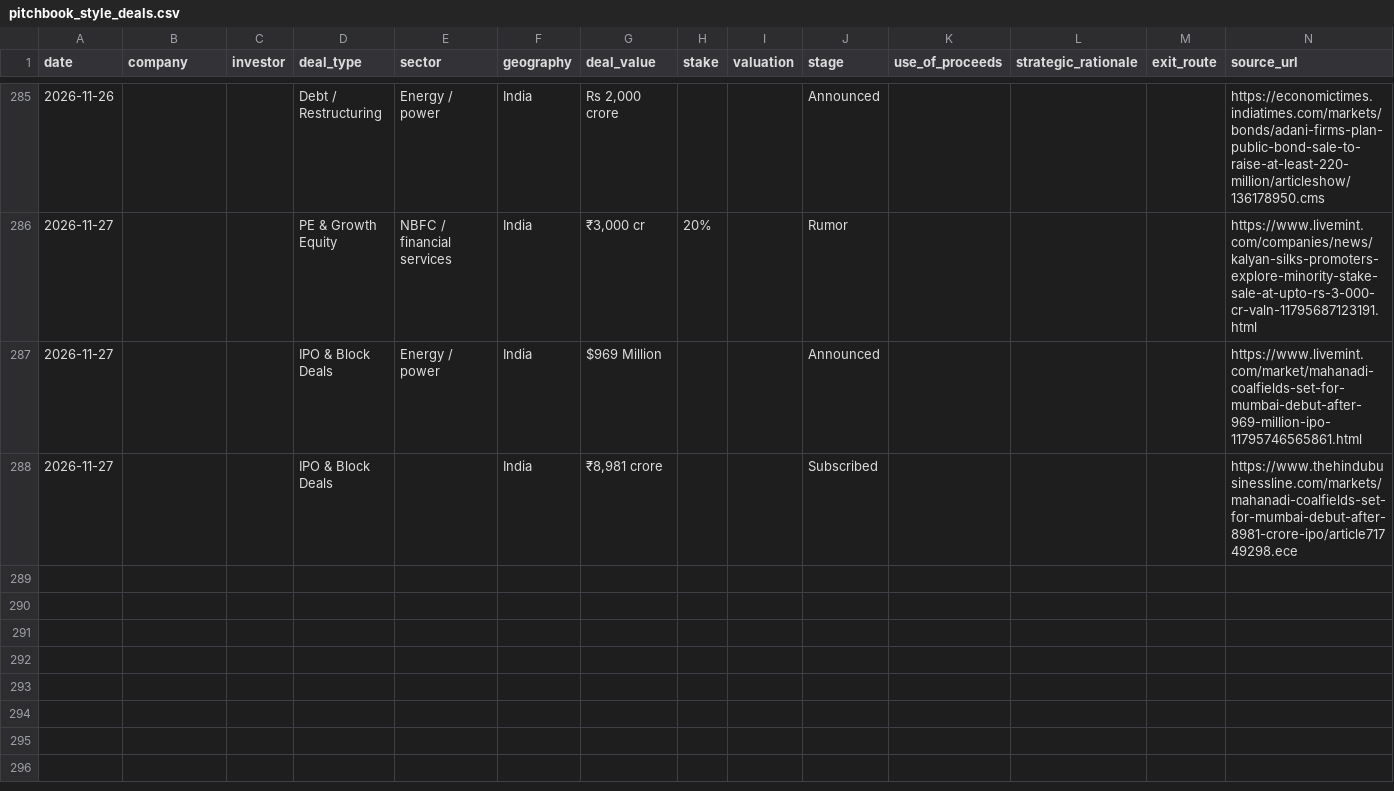
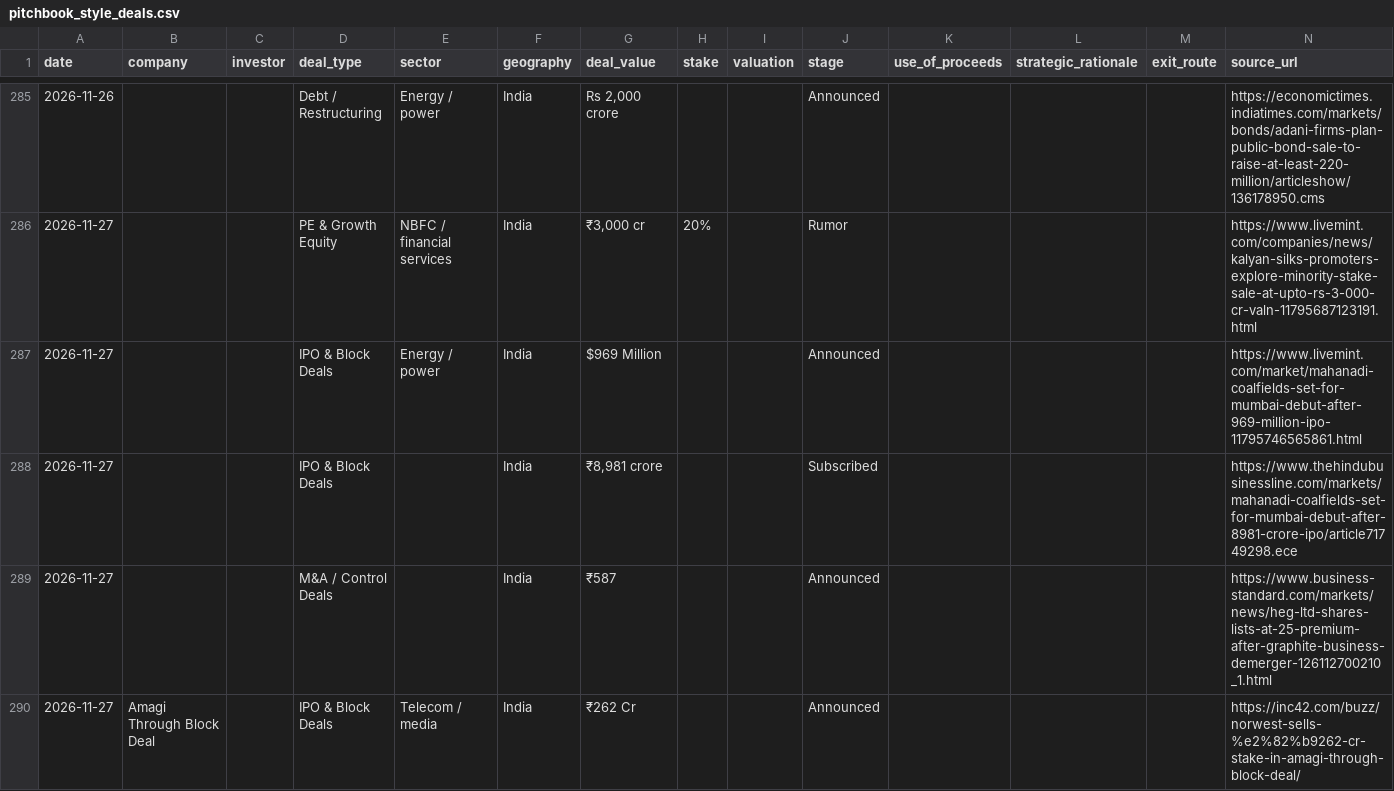
Before and after one commit to aarreev12342/morning-brief, a CSV file: data/pitchbook_style_deals.csv, drawn as a sheet; only a part is shown, gaps mark what is left out; the diff names each change by its address in the sheet, - before the commit and + after, or states it on an @@ line.

```diff
--- a/data/pitchbook_style_deals.csv
+++ b/data/pitchbook_style_deals.csv
+row 289: 2026-11-27 |  |  | M&A / Control Deals |  | India | ₹587 |  |  | Announced |  |  |  | https://www.business-standard.com/markets/news/heg-ltd-shares-lists-at-25-premium-after-graphite-business-demerger-126112700210_1.html
+row 290: 2026-11-27 | Amagi Through Block Deal |  | IPO & Block Deals | Telecom / media | India | ₹262 Cr |  |  | Announced |  |  |  | https://inc42.com/buzz/norwest-sells-%e2%82%b9262-cr-stake-in-amagi-through-block-deal/
```
Also changed, not shown: data/deals.csv.
